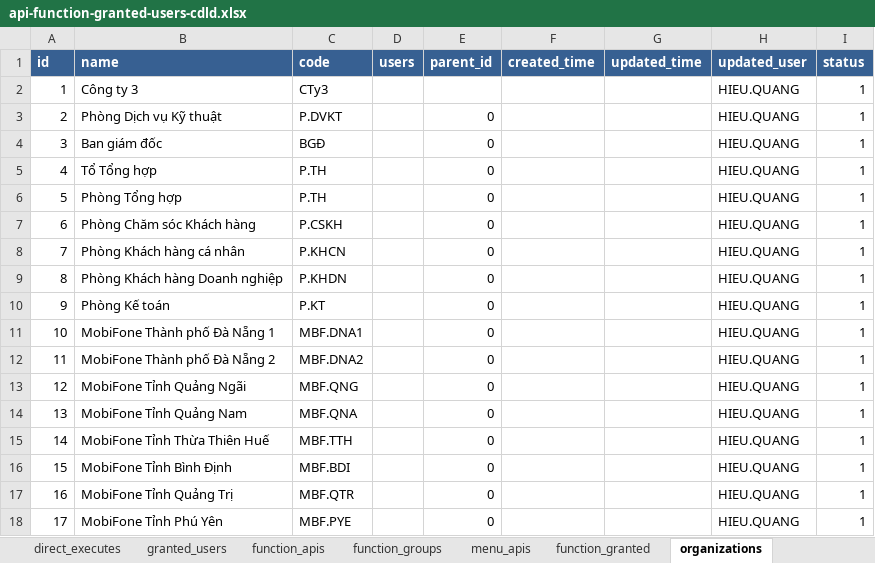
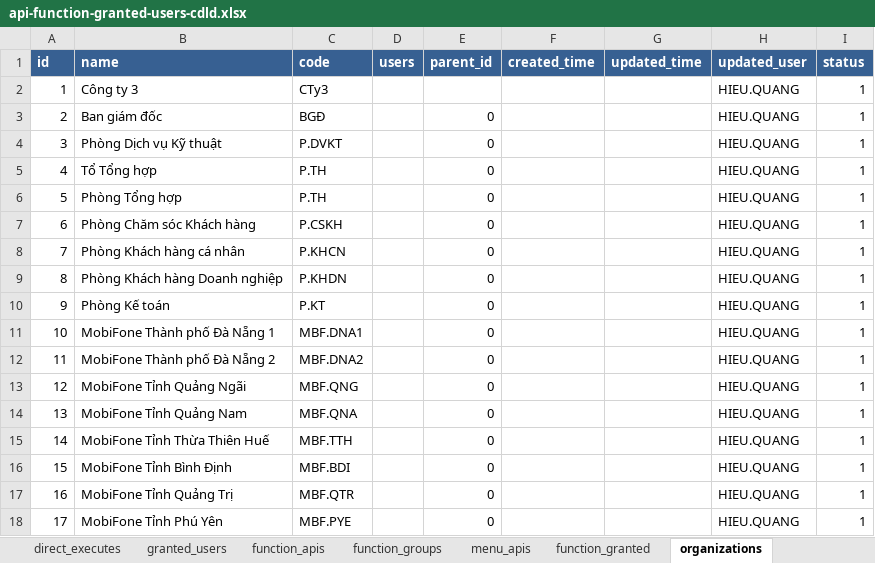
Before and after one commit to nvdinh185/leader-direct, an Excel workbook: db/excel/api-function-granted-users-cdld.xlsx, sheet organizations, drawn as a sheet; values as stored, in another font and other column widths than the file's, no borders; the diff names each change by its address in the sheet, - before the commit and + after, or states it on an @@ line.

```diff
--- a/db/excel/api-function-granted-users-cdld.xlsx (sheet organizations)
+++ b/db/excel/api-function-granted-users-cdld.xlsx (sheet organizations)
-B3 (name): Phòng Dịch vụ Kỹ thuật
+B3 (name): Ban giám đốc
-C3 (code): P.DVKT
+C3 (code): BGĐ
-B4 (name): Ban giám đốc
+B4 (name): Phòng Dịch vụ Kỹ thuật
-C4 (code): BGĐ
+C4 (code): P.DVKT
```
Also changed, not shown: sheet menu_apis, sheet column_name_maps, sheet leader_direct, sheet function_granted, 26 other files.
